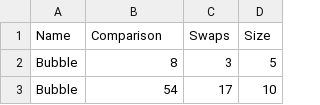
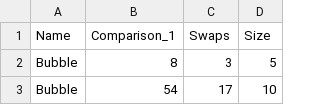
Before and after one commit to BrunoFelipe17/APS-POTA, a CSV file: data_analysis/csv/sort_data.csv (was data_analysis/csv/random_numbers.csv), drawn as a sheet; only a part is shown.

Commit message:
Data analysis

```diff
--- a/data_analysis/csv/random_numbers.csv
+++ b/data_analysis/csv/sort_data.csv
@@ -1,2 +1,2 @@
-Name,Comparison,Swaps,Size
+Name,Comparison_1,Swaps,Size
 Bubble,8,3,5
```
Also changed, not shown: 9 other files.
